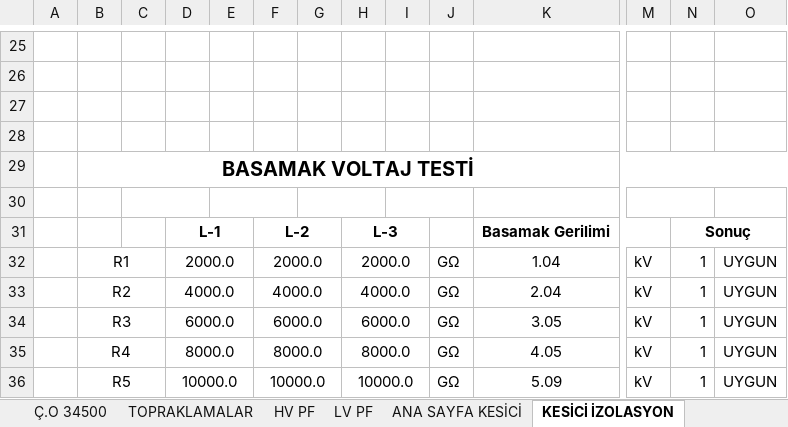
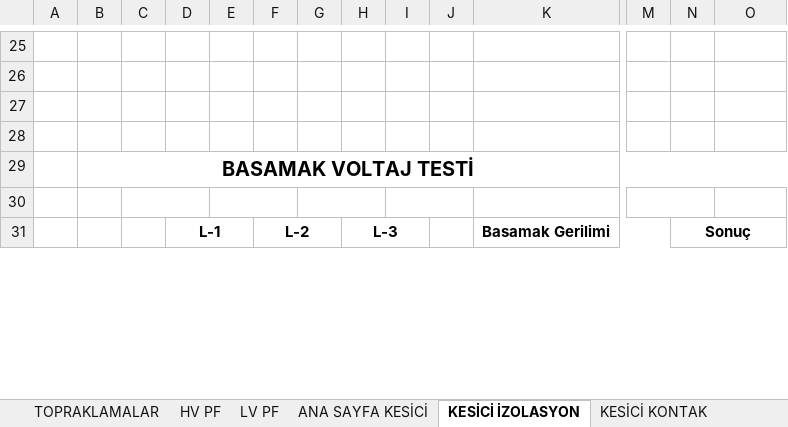
Before and after one commit to efilsude/BTS_Elektrik_TrafoReport, an Excel workbook: mobile/assets/templates/kuru_tip.xlsx, sheet KESİCİ İZOLASYON, drawn as a sheet; only a part is shown, gaps mark what is left out; values as stored, in another font and other column widths than the file's, no borders; charts and pictures and conditional formats not drawn; removed rows and columns are numbered as before the commit, all else as after; rows hold the shown columns only; the diff covers the shown part only; the diff names each change by its address in the sheet, - before the commit and + after, or states it on an @@ line.

```diff
--- a/mobile/assets/templates/kuru_tip.xlsx (sheet KESİCİ İZOLASYON)
+++ b/mobile/assets/templates/kuru_tip.xlsx (sheet KESİCİ İZOLASYON)
-row 32:  | R1 |  | 2000.0 |  | 2000.0 |  | 2000.0 |  | GΩ | 1.04 | kV | 1 | UYGUN
-row 33:  | R2 |  | 4000.0 |  | 4000.0 |  | 4000.0 |  | GΩ | 2.04 | kV | 1 | UYGUN
-row 34:  | R3 |  | 6000.0 |  | 6000.0 |  | 6000.0 |  | GΩ | 3.05 | kV | 1 | UYGUN
-row 35:  | R4 |  | 8000.0 |  | 8000.0 |  | 8000.0 |  | GΩ | 4.05 | kV | 1 | UYGUN
-row 36:  | R5 |  | 10000.0 |  | 10000.0 |  | 10000.0 |  | GΩ | 5.09 | kV | 1 | UYGUN
```
Also changed, not shown: 5 added rows and 24 edited cells elsewhere in this sheet, sheet ANA SAYFA, sheet İZOLASYON, sheet ANA SAYFA KESİCİ, sheet DİĞER, sheet OG SARGI MEVCUT KADEME, sheet AG SARGI, 8 more sheets, other sheet tabs, formulas that keep their value, charts or pictures, mobile/assets/templates/gt.xlsx, mobile/assets/templates/hermetik.xlsx, 32 other files.
